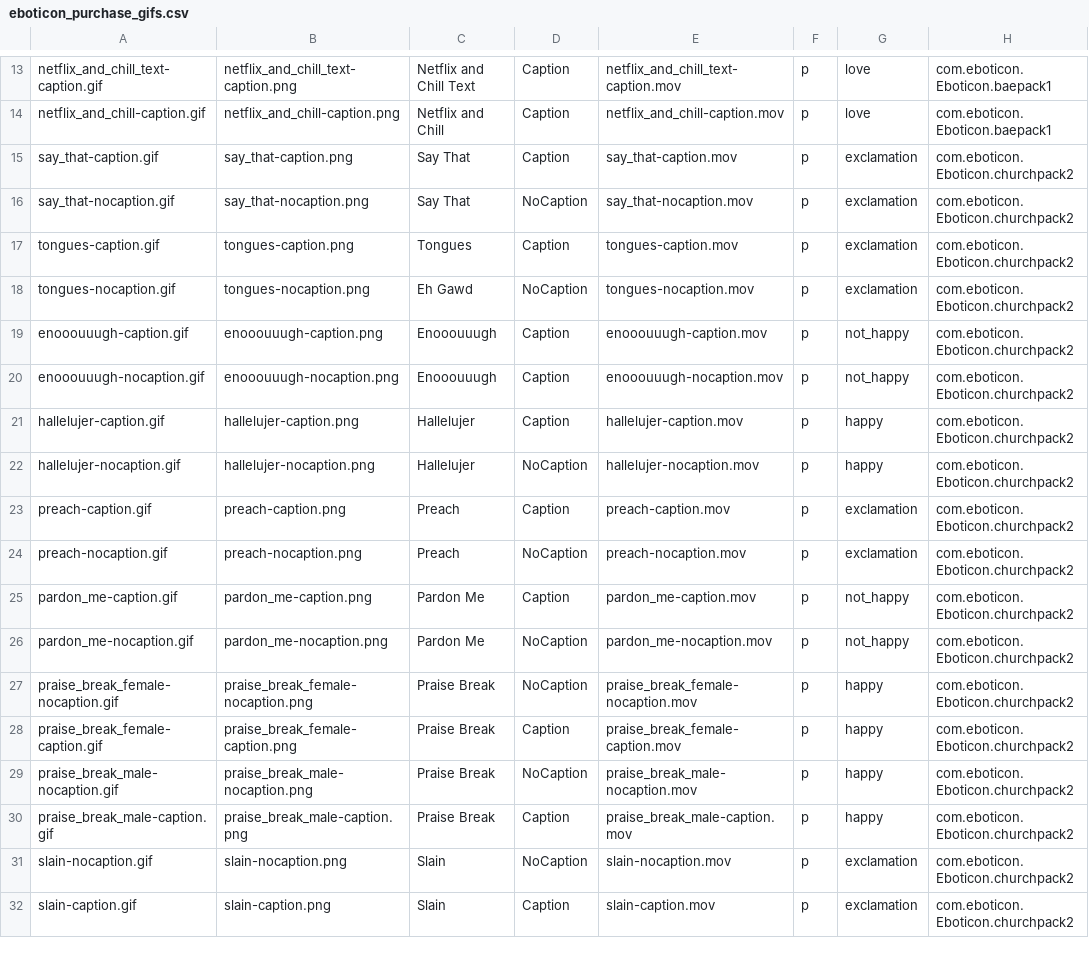
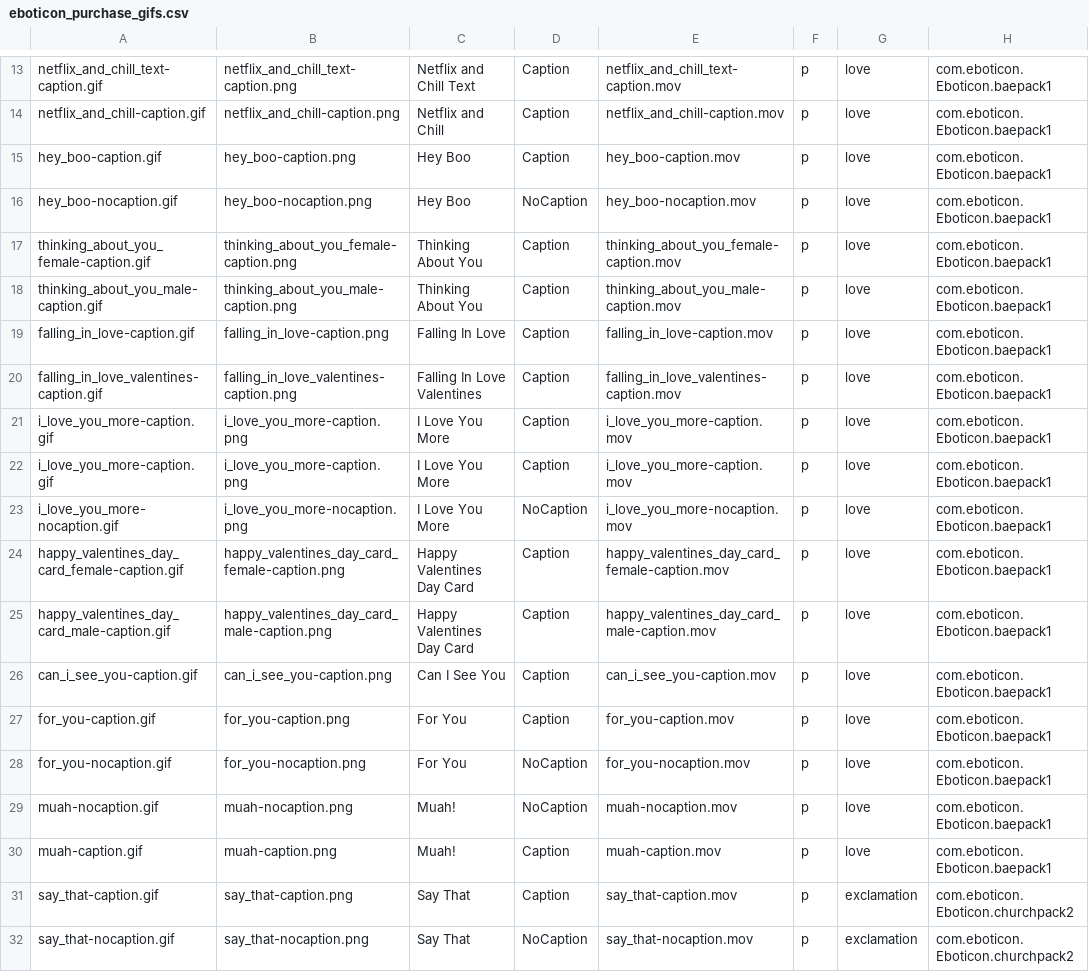
Before and after one commit to cosmicarrows/Eboticon-iOS, a CSV file: Eboticon1.2/eboticon_purchase_gifs.csv, drawn as a sheet; only a part is shown, gaps mark what is left out; the shorter side is filled out with more unchanged rows; the diff names each change by its address in the sheet, - before the commit and + after, or states it on an @@ line.

Commit message:
Updated CSV with new Valentines Bae assets except for Do You Like Me

```diff
--- a/Eboticon1.2/eboticon_purchase_gifs.csv
+++ b/Eboticon1.2/eboticon_purchase_gifs.csv
+row 15: hey_boo-caption.gif | hey_boo-caption.png | Hey Boo | Caption | hey_boo-caption.mov | p | love | com.eboticon.Eboticon.baepack1
+row 16: hey_boo-nocaption.gif | hey_boo-nocaption.png | Hey Boo | NoCaption | hey_boo-nocaption.mov | p | love | com.eboticon.Eboticon.baepack1
+row 17: thinking_about_you_female-caption.gif | thinking_about_you_female-caption.png | Thinking About You | Caption | thinking_about_you_female-caption.mov | p | love | com.eboticon.Eboticon.baepack1
+row 18: thinking_about_you_male-caption.gif | thinking_about_you_male-caption.png | Thinking About You | Caption | thinking_about_you_male-caption.mov | p | love | com.eboticon.Eboticon.baepack1
+row 19: falling_in_love-caption.gif | falling_in_love-caption.png | Falling In Love | Caption | falling_in_love-caption.mov | p | love | com.eboticon.Eboticon.baepack1
+row 20: falling_in_love_valentines-caption.gif | falling_in_love_valentines-caption.png | Falling In Love Valentines | Caption | falling_in_love_valentines-caption.mov | p | love | com.eboticon.Eboticon.baepack1
+row 21: i_love_you_more-caption.gif | i_love_you_more-caption.png | I Love You More | Caption | i_love_you_more-caption.mov | p | love | com.eboticon.Eboticon.baepack1
+row 22: i_love_you_more-caption.gif | i_love_you_more-caption.png | I Love You More | Caption | i_love_you_more-caption.mov | p | love | com.eboticon.Eboticon.baepack1
+row 23: i_love_you_more-nocaption.gif | i_love_you_more-nocaption.png | I Love You More | NoCaption | i_love_you_more-nocaption.mov | p | love | com.eboticon.Eboticon.baepack1
+row 24: happy_valentines_day_card_female-caption.gif | happy_valentines_day_card_female-caption.png | Happy Valentines Day Card | Caption | happy_valentines_day_card_female-caption.mov | p | love | com.eboticon.Eboticon.baepack1
+row 25: happy_valentines_day_card_male-caption.gif | happy_valentines_day_card_male-caption.png | Happy Valentines Day Card | Caption | happy_valentines_day_card_male-caption.mov | p | love | com.eboticon.Eboticon.baepack1
+row 26: can_i_see_you-caption.gif | can_i_see_you-caption.png | Can I See You | Caption | can_i_see_you-caption.mov | p | love | com.eboticon.Eboticon.baepack1
+row 27: for_you-caption.gif | for_you-caption.png | For You | Caption | for_you-caption.mov | p | love | com.eboticon.Eboticon.baepack1
+row 28: for_you-nocaption.gif | for_you-nocaption.png | For You | NoCaption | for_you-nocaption.mov | p | love | com.eboticon.Eboticon.baepack1
+row 29: muah-nocaption.gif | muah-nocaption.png | Muah! | NoCaption | muah-nocaption.mov | p | love | com.eboticon.Eboticon.baepack1
+row 30: muah-caption.gif | muah-caption.png | Muah! | Caption | muah-caption.mov | p | love | com.eboticon.Eboticon.baepack1
```
Also changed, not shown: 2 other files.
